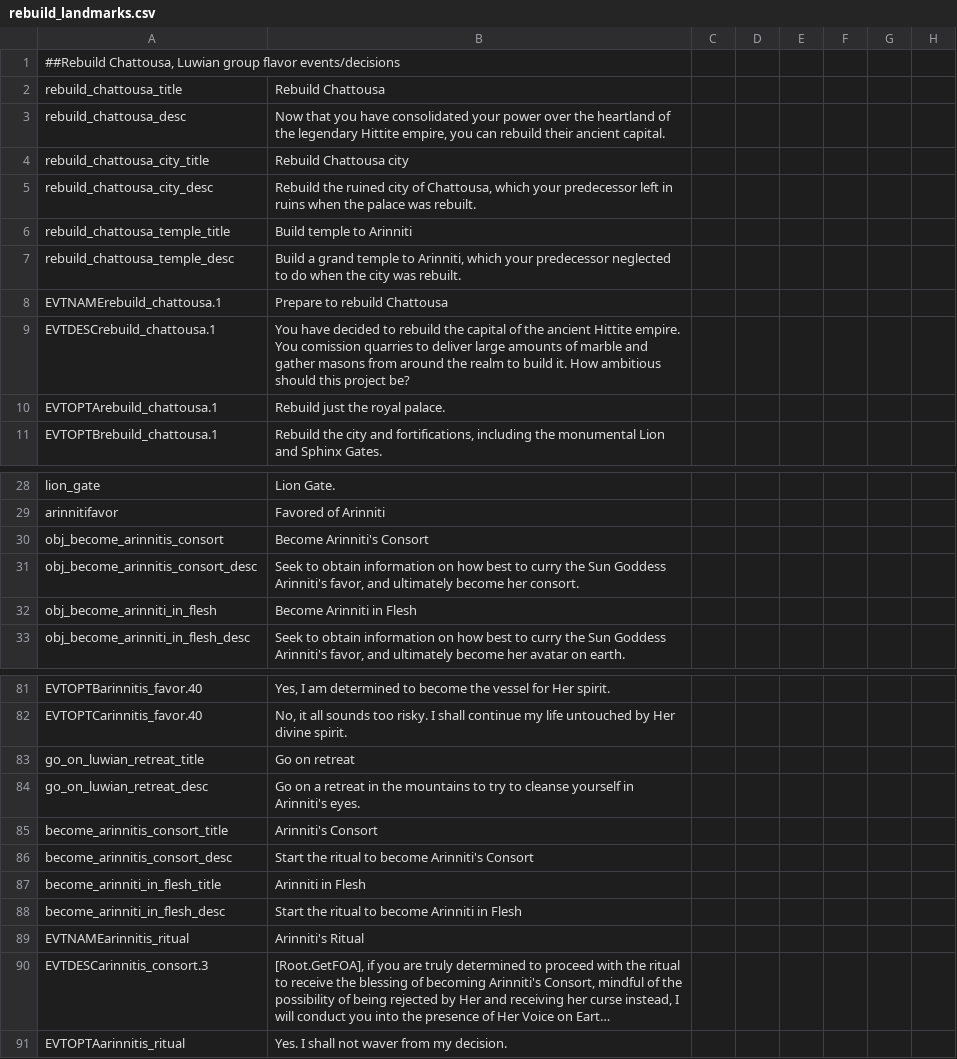
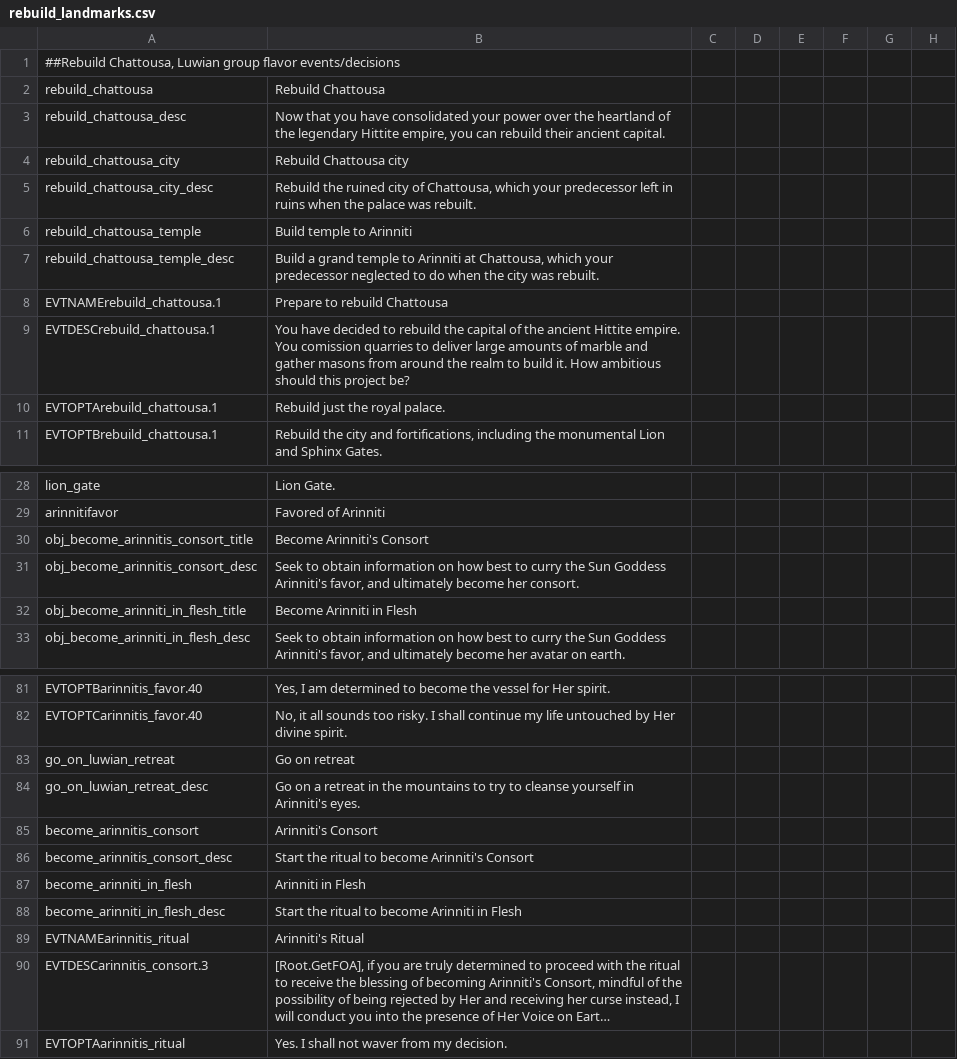
Before and after one commit to preslavb/lux-invicta-repository, a CSV file: .transfer your modding stuff here/### Richvh/localisation/rebuild_landmarks.csv, drawn as a sheet; only a part is shown, gaps mark what is left out; long unchanged cells end in …; the diff names each change by its address in the sheet, - before the commit and + after, or states it on an @@ line.

```diff
--- a/.transfer your modding stuff here/### Richvh/localisation/rebuild_landmarks.csv
+++ b/.transfer your modding stuff here/### Richvh/localisation/rebuild_landmarks.csv
-A2: rebuild_chattousa_title
+A2: rebuild_chattousa
-A4: rebuild_chattousa_city_title
+A4: rebuild_chattousa_city
-A6: rebuild_chattousa_temple_title
+A6: rebuild_chattousa_temple
-B7: …temple to Arinniti, which your…
+B7: …temple to Arinniti at Chattousa, which your…
-A30: obj_become_arinnitis_consort
+A30: obj_become_arinnitis_consort_title
-A32: obj_become_arinniti_in_flesh
+A32: obj_become_arinniti_in_flesh_title
-A83: go_on_luwian_retreat_title
+A83: go_on_luwian_retreat
-A85: become_arinnitis_consort_title
+A85: become_arinnitis_consort
-A87: become_arinniti_in_flesh_title
+A87: become_arinniti_in_flesh
```
Also changed, not shown: 1 other file.
